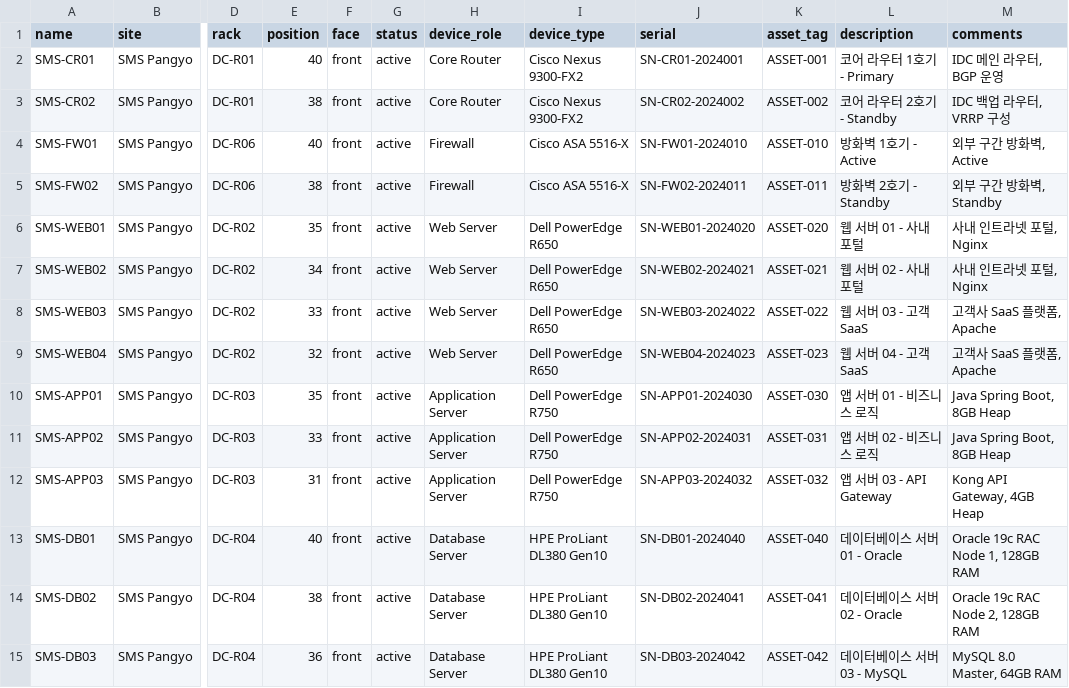
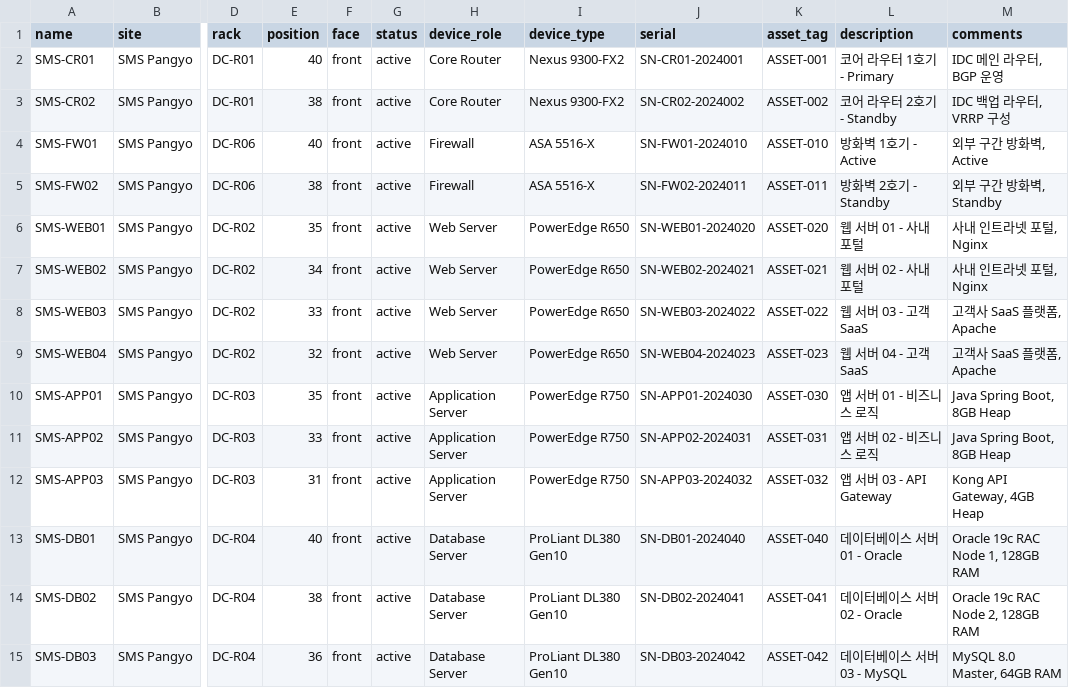
Before and after one commit to Josephpaik/Netbox25k2, a CSV file: docs/idc_scenario/csv_templates/07_devices_datacenter.csv, drawn as a sheet; only a part is shown, gaps mark what is left out; the diff covers the shown part only; the diff names each change by its address in the sheet, - before the commit and + after, or states it on an @@ line.

```diff
--- a/docs/idc_scenario/csv_templates/07_devices_datacenter.csv
+++ b/docs/idc_scenario/csv_templates/07_devices_datacenter.csv
-I2:I3 (device_type): Cisco Nexus 9300-FX2
+I2:I3 (device_type): Nexus 9300-FX2
-I4:I5 (device_type): Cisco ASA 5516-X
+I4:I5 (device_type): ASA 5516-X
-I6:I9 (device_type): Dell PowerEdge R650
+I6:I9 (device_type): PowerEdge R650
-I10:I12 (device_type): Dell PowerEdge R750
+I10:I12 (device_type): PowerEdge R750
-I13:I15 (device_type): HPE ProLiant DL380 Gen10
+I13:I15 (device_type): ProLiant DL380 Gen10
```
Also changed, not shown: 15 edited cells elsewhere in this file, docs/idc_scenario/csv_templates/08_devices_test.csv, 2 other files.
